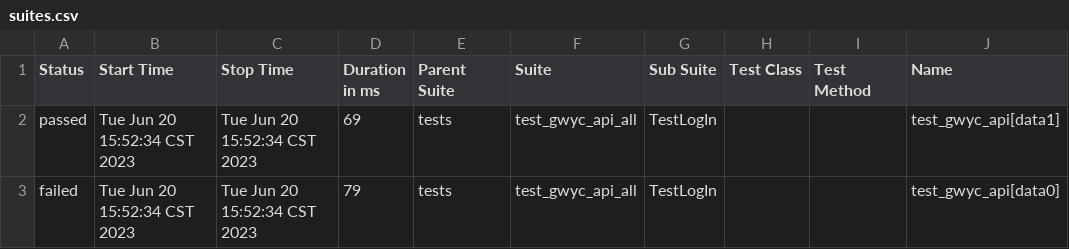
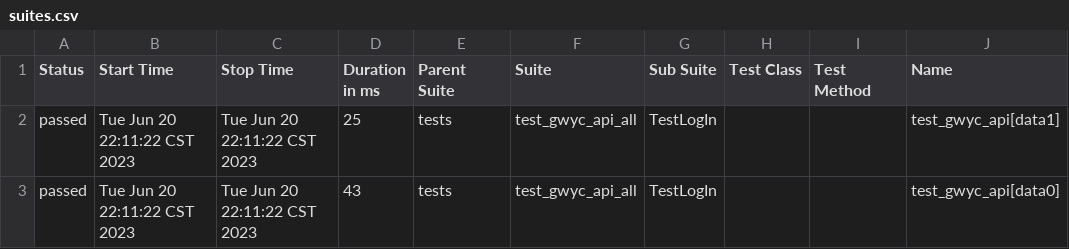
Before and after one commit to hdm1176596131/pytest1111, a CSV file: report/html/data/suites.csv, drawn as a sheet; only a part is shown; the diff names each change by its address in the sheet, - before the commit and + after, or states it on an @@ line.

```diff
--- a/report/html/data/suites.csv
+++ b/report/html/data/suites.csv
-B2:B3 (Start Time): Tue Jun 20 15:52:34 CST 2023
+B2:B3 (Start Time): Tue Jun 20 22:11:22 CST 2023
-C2:C3 (Stop Time): Tue Jun 20 15:52:34 CST 2023
+C2:C3 (Stop Time): Tue Jun 20 22:11:22 CST 2023
-D2 (Duration in ms): 69
+D2 (Duration in ms): 25
-A3 (Status): failed
+A3 (Status): passed
-D3 (Duration in ms): 79
+D3 (Duration in ms): 43
```
Also changed, not shown: 34 other files.
